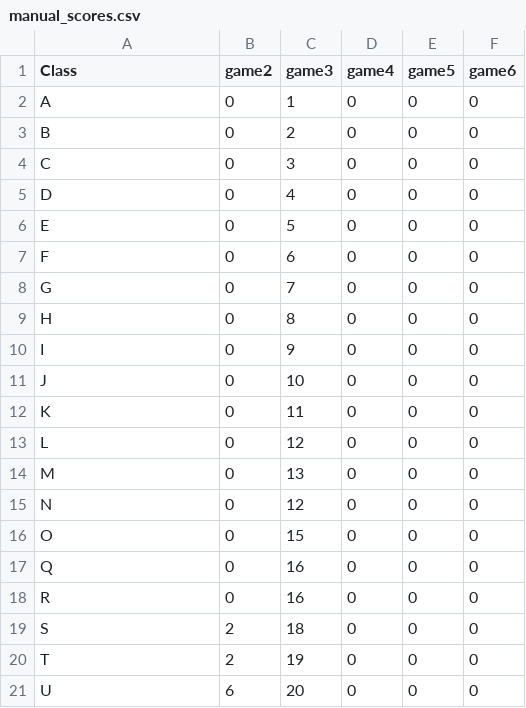
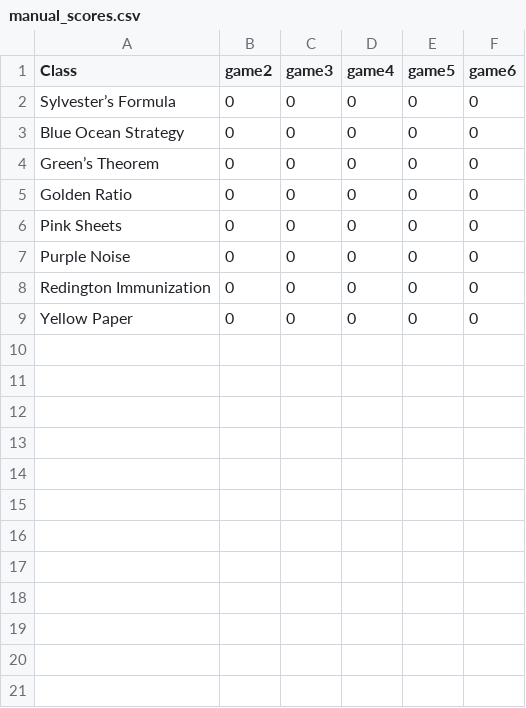
Before and after one commit to limfw/sunway, a CSV file: manual_scores.csv, drawn as a sheet.

Commit message:
Update manual_scores.csv

```diff
--- a/manual_scores.csv
+++ b/manual_scores.csv
@@ -1,21 +1,9 @@
 Class,game2,game3,game4,game5,game6
-A,0,1,0,0,0
-B,0,2,0,0,0
-C,0,3,0,0,0
-D,0,4,0,0,0
-E,0,5,0,0,0
-F,0,6,0,0,0
-G,0,7,0,0,0
-H,0,8,0,0,0
-I,0,9,0,0,0
-J,0,10,0,0,0
-K,0,11,0,0,0
-L,0,12,0,0,0
-M,0,13,0,0,0
-N,0,12,0,0,0
-O,0,15,0,0,0
-Q,0,16,0,0,0
-R,0,16,0,0,0
-S,2,18,0,0,0
-T,2,19,0,0,0
-U,6,20,0,0,0
+Sylvester’s Formula,0,0,0,0,0
+Blue Ocean Strategy,0,0,0,0,0
+Green’s Theorem,0,0,0,0,0
+Golden Ratio,0,0,0,0,0
+Pink Sheets,0,0,0,0,0
+Purple Noise,0,0,0,0,0
+Redington Immunization,0,0,0,0,0
+Yellow Paper,0,0,0,0,0
```
